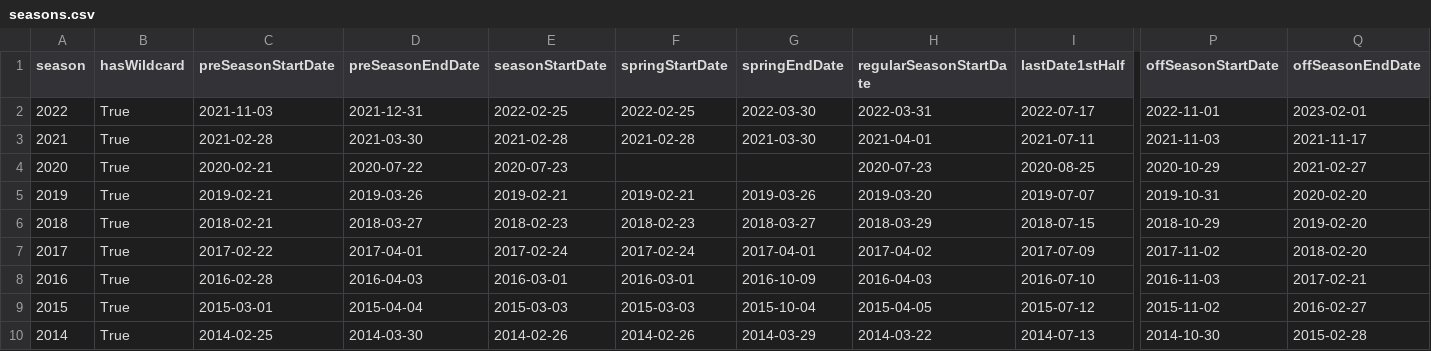
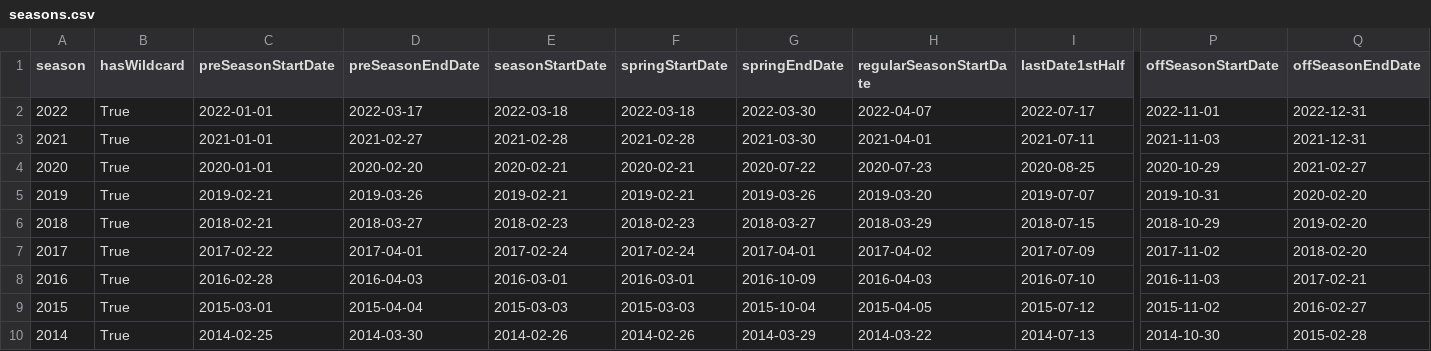
Before and after one commit to joerex1418/mlbstats, a CSV file: mlb/data/seasons.csv, drawn as a sheet; only a part is shown, gaps mark what is left out; the diff names each change by its address in the sheet, - before the commit and + after, or states it on an @@ line.

```diff
--- a/mlb/data/seasons.csv
+++ b/mlb/data/seasons.csv
-C2 (preSeasonStartDate): 2021-11-03
+C2 (preSeasonStartDate): 2022-01-01
-D2 (preSeasonEndDate): 2021-12-31
+D2 (preSeasonEndDate): 2022-03-17
-E2 (seasonStartDate): 2022-02-25
+E2 (seasonStartDate): 2022-03-18
-F2 (springStartDate): 2022-02-25
+F2 (springStartDate): 2022-03-18
-H2 (regularSeasonStartDate): 2022-03-31
+H2 (regularSeasonStartDate): 2022-04-07
-Q2 (offSeasonEndDate): 2023-02-01
+Q2 (offSeasonEndDate): 2022-12-31
-C3 (preSeasonStartDate): 2021-02-28
+C3 (preSeasonStartDate): 2021-01-01
-D3 (preSeasonEndDate): 2021-03-30
+D3 (preSeasonEndDate): 2021-02-27
-Q3 (offSeasonEndDate): 2021-11-17
+Q3 (offSeasonEndDate): 2021-12-31
-C4 (preSeasonStartDate): 2020-02-21
+C4 (preSeasonStartDate): 2020-01-01
-D4 (preSeasonEndDate): 2020-07-22
+D4 (preSeasonEndDate): 2020-02-20
-E4 (seasonStartDate): 2020-07-23
+E4 (seasonStartDate): 2020-02-21
-F4 (springStartDate): (empty)
+F4 (springStartDate): 2020-02-21
-G4 (springEndDate): (empty)
+G4 (springEndDate): 2020-07-22
```
Also changed, not shown: 8 other files.
